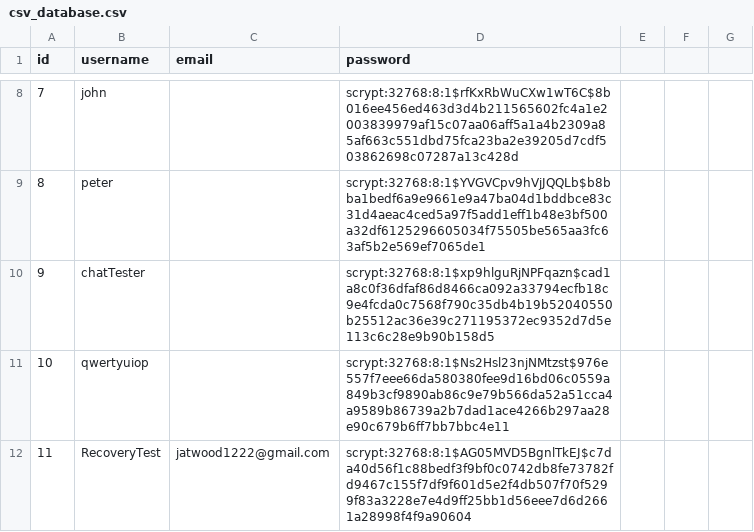
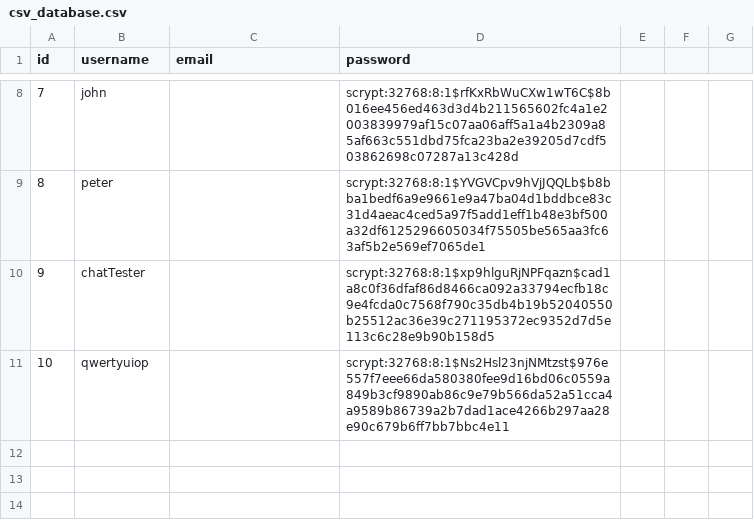
Before and after one commit to JamiesonMan/roommate-finder, a CSV file: csv_database.csv, drawn as a sheet; only a part is shown, gaps mark what is left out; the diff names each change by its address in the sheet, - before the commit and + after, or states it on an @@ line.

Commit message:
Update csv_database.csv

```diff
--- a/csv_database.csv
+++ b/csv_database.csv
-row 12: 11 | RecoveryTest | jatwood1222@gmail.com | scrypt:32768:8:1$AG05MVD5BgnlTkEJ$c7da40d56f1c88bedf3f9bf0c0742db8fe73782fd9467c155f7df9f601d5e2f4db507f70f5299f83a3228e7e4d9ff25bb1d56eee7d6d2661a28998f4f9a90604
```
